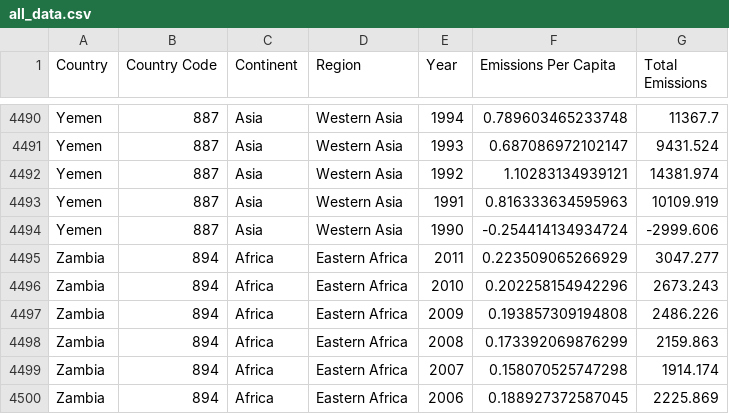
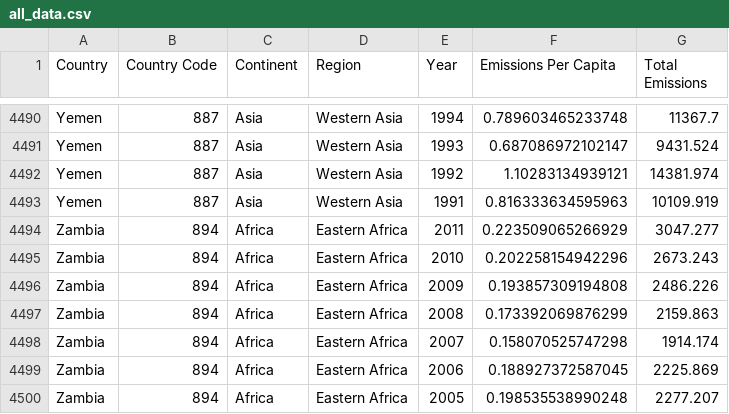
Before and after one commit to rithmschool/d3_climate_dashboard, a CSV file: data/all_data.csv, drawn as a sheet; only a part is shown, gaps mark what is left out; the shorter side is filled out with more unchanged rows; the diff names each change by its address in the sheet, - before the commit and + after, or states it on an @@ line.

```diff
--- a/data/all_data.csv
+++ b/data/all_data.csv
-row 4494: Yemen | 887 | Asia | Western Asia | 1990 | -0.254414134934724 | -2999.606
```
Also changed, not shown: 3 other files.
